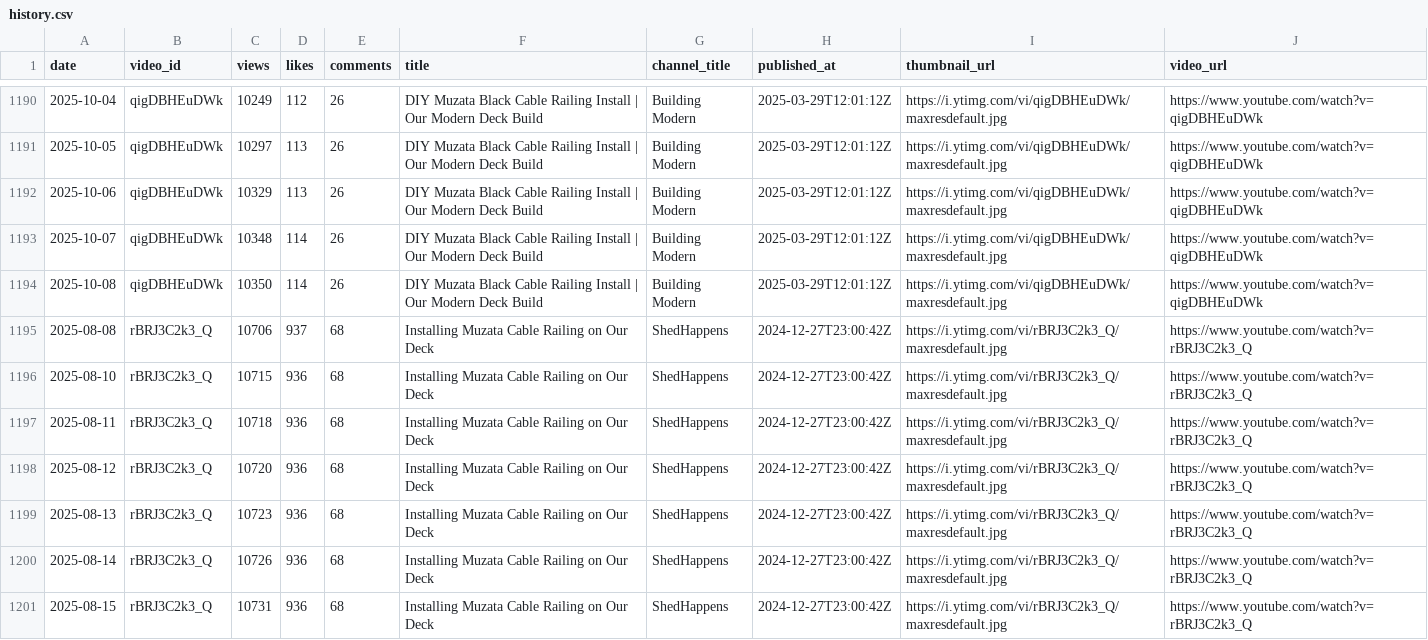
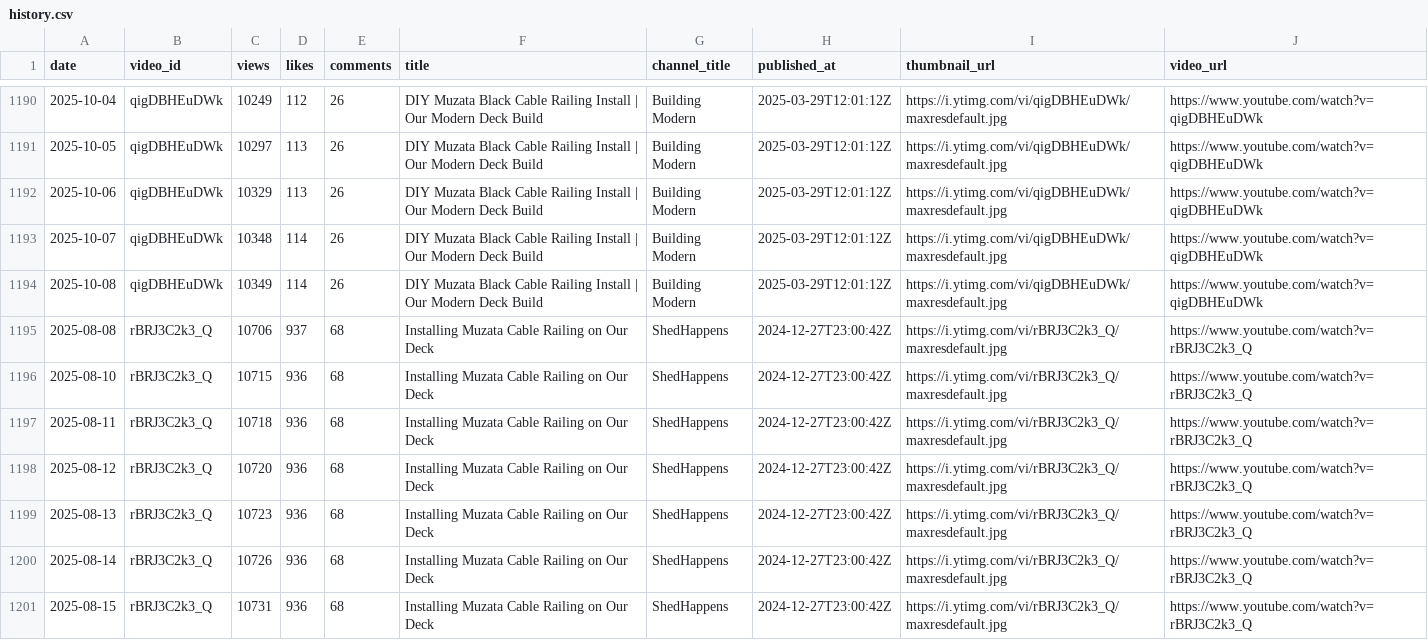
Before and after one commit to Williamhue/Youtube-video, a CSV file: data/history.csv, drawn as a sheet; only a part is shown, gaps mark what is left out; the diff covers the shown part only.

```diff
--- a/data/history.csv
+++ b/data/history.csv
@@ -1193,3 +1193,3 @@ date,video_id,views,likes,comments,title,channel_title,published_at,thumbnail_ur
 2025-10-07,qigDBHEuDWk,10348,114,26,DIY Muzata Black Cable Railing Install | Our Modern Deck Build,Building Modern,2025-03-29T12:01:12Z,https://i.ytimg.com/vi/qigDBHEuDWk/maxresdefault.jpg,https://www.youtube.com/watch?v=qigDBHEuDWk
-2025-10-08,qigDBHEuDWk,10350,114,26,DIY Muzata Black Cable Railing Install | Our Modern Deck Build,Building Modern,2025-03-29T12:01:12Z,https://i.ytimg.com/vi/qigDBHEuDWk/maxresdefault.jpg,https://www.youtube.com/watch?v=qigDBHEuDWk
+2025-10-08,qigDBHEuDWk,10349,114,26,DIY Muzata Black Cable Railing Install | Our Modern Deck Build,Building Modern,2025-03-29T12:01:12Z,https://i.ytimg.com/vi/qigDBHEuDWk/maxresdefault.jpg,https://www.youtube.com/watch?v=qigDBHEuDWk
 2025-08-08,rBRJ3C2k3_Q,10706,937,68,Installing Muzata Cable Railing on Our Deck,ShedHappens ,2024-12-27T23:00:42Z,https://i.ytimg.com/vi/rBRJ3C2k3_Q/maxresdefault.jpg,https://www.youtube.com/watch?v=rBRJ3C2k3_Q
```
Also changed, not shown: 12 edited cells elsewhere in this file.
